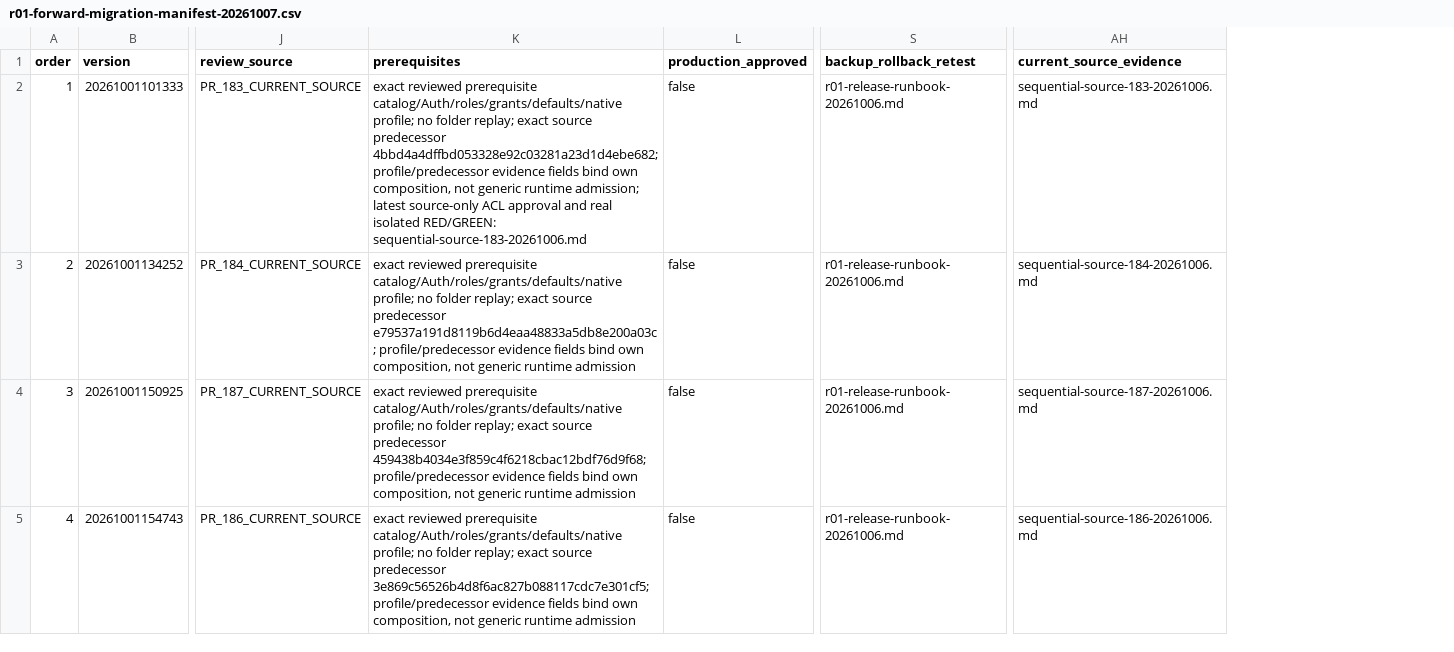
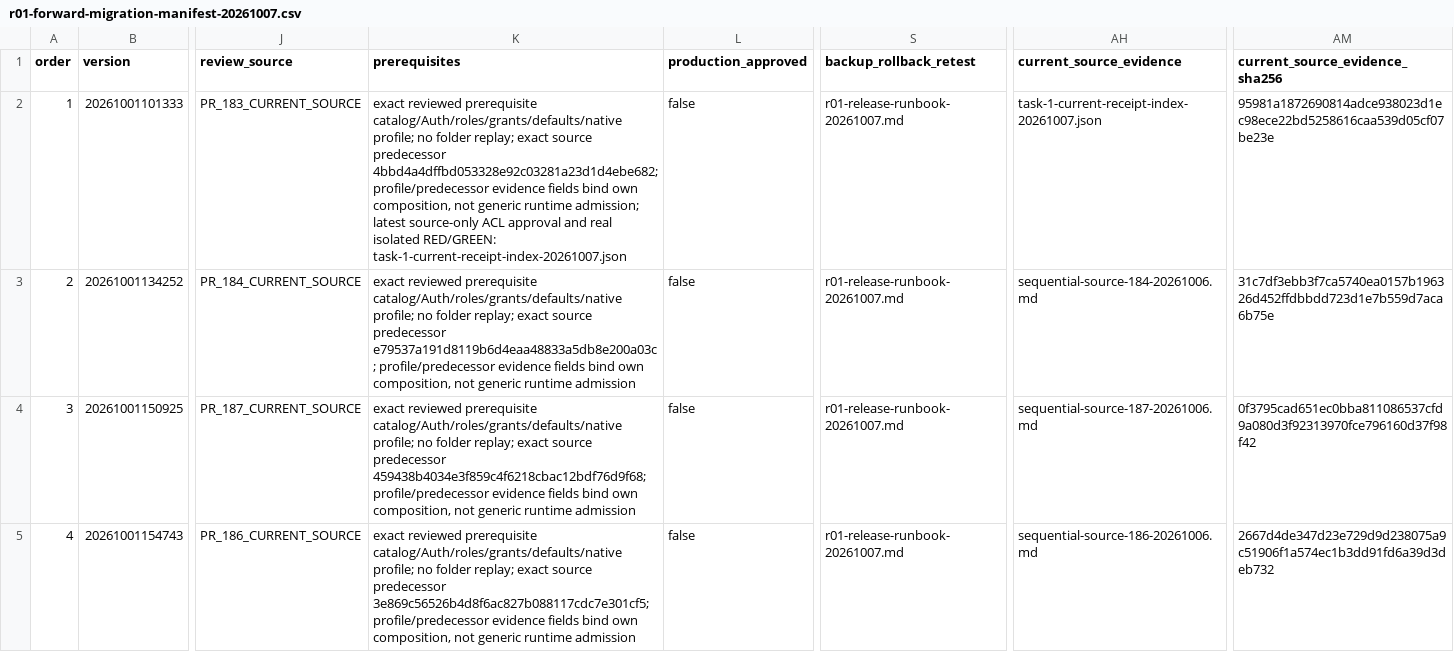
Before and after one commit to YNWAforever/hkscda, a CSV file: docs/evidence/audit-remediation-20260927/r01-forward-migration-manifest-20261007.csv, drawn as a sheet; only a part is shown, gaps mark what is left out; the diff covers the shown part only; the diff names each change by its address in the sheet, - before the commit and + after, or states it on an @@ line.

Commit message:
docs: correct current R01 release evidence bindings

```diff
--- a/docs/evidence/audit-remediation-20260927/r01-forward-migration-manifest-20261007.csv
+++ b/docs/evidence/audit-remediation-20260927/r01-forward-migration-manifest-20261007.csv
+column AM (current_source_evidence_sha256), rows 2-5: 95981a1872690814adce938023d1ec98ece22bd5258616caa539d05cf07be23e | 31c7df3ebb3f7ca5740ea0157b196326d452ffdbbdd723d1e7b559d7aca6b75e | 0f3795cad651ec0bba811086537cfd9a080d3f92313970fce796160d37f98f42 | 2667d4de347d23e729d9d238075a9c51906f1a574ec1b3dd91fd6a39d3deb732
-K2 (prerequisites): …isolated RED/GREEN: sequential-source-183-20261006.md
+K2 (prerequisites): …isolated RED/GREEN: task-1-current-receipt-index-20261007.json
-S2:S5 (backup_rollback_retest): r01-release-runbook-20261006.md
+S2:S5 (backup_rollback_retest): r01-release-runbook-20261007.md
-AH2 (current_source_evidence): sequential-source-183-20261006.md
+AH2 (current_source_evidence): task-1-current-receipt-index-20261007.json
```
Also changed, not shown: 14 edited cells elsewhere in this file, docs/evidence/audit-remediation-20260927/tracker.csv, docs/superpowers/plans/2026-09-27-audit-remediation/HKSCDA_Remediation_Tracker.csv, 3 other files.
